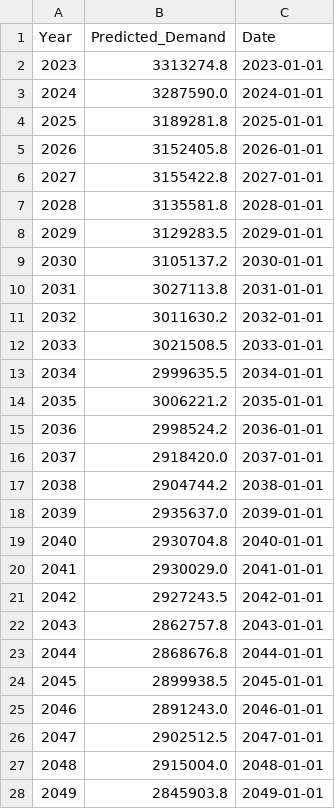
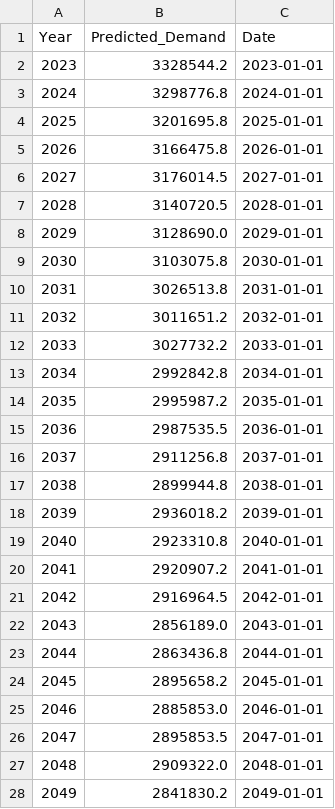
Before and after one commit to UNSW-ZZSC9020-H52024/Group5, a CSV file: data/NSW/yearly_demand_forecast_LR.csv, drawn as a sheet; only a part is shown; the diff covers the shown part only.

```diff
--- a/data/NSW/yearly_demand_forecast_LR.csv
+++ b/data/NSW/yearly_demand_forecast_LR.csv
@@ -1,28 +1,28 @@
 Year,Predicted_Demand,Date
-2023,3313274.8,2023-01-01
-2024,3287590.0,2024-01-01
-2025,3189281.8,2025-01-01
-2026,3152405.8,2026-01-01
-2027,3155422.8,2027-01-01
-2028,3135581.8,2028-01-01
-2029,3129283.5,2029-01-01
-2030,3105137.2,2030-01-01
-2031,3027113.8,2031-01-01
-2032,3011630.2,2032-01-01
-2033,3021508.5,2033-01-01
-2034,2999635.5,2034-01-01
-2035,3006221.2,2035-01-01
-2036,2998524.2,2036-01-01
-2037,2918420.0,2037-01-01
-2038,2904744.2,2038-01-01
-2039,2935637.0,2039-01-01
-2040,2930704.8,2040-01-01
-2041,2930029.0,2041-01-01
-2042,2927243.5,2042-01-01
-2043,2862757.8,2043-01-01
-2044,2868676.8,2044-01-01
-2045,2899938.5,2045-01-01
-2046,2891243.0,2046-01-01
-2047,2902512.5,2047-01-01
-2048,2915004.0,2048-01-01
-2049,2845903.8,2049-01-01
+2023,3328544.2,2023-01-01
+2024,3298776.8,2024-01-01
+2025,3201695.8,2025-01-01
+2026,3166475.8,2026-01-01
+2027,3176014.5,2027-01-01
+2028,3140720.5,2028-01-01
+2029,3128690.0,2029-01-01
+2030,3103075.8,2030-01-01
+2031,3026513.8,2031-01-01
+2032,3011651.2,2032-01-01
+2033,3027732.2,2033-01-01
+2034,2992842.8,2034-01-01
+2035,2995987.2,2035-01-01
+2036,2987535.5,2036-01-01
+2037,2911256.8,2037-01-01
+2038,2899944.8,2038-01-01
+2039,2936018.2,2039-01-01
+2040,2923310.8,2040-01-01
+2041,2920907.2,2041-01-01
+2042,2916964.5,2042-01-01
+2043,2856189.0,2043-01-01
+2044,2863436.8,2044-01-01
+2045,2895658.2,2045-01-01
+2046,2885853.0,2046-01-01
+2047,2895853.5,2047-01-01
+2048,2909322.0,2048-01-01
+2049,2841830.2,2049-01-01
```
Also changed, not shown: 22 edited cells elsewhere in this file, data/NSW/monthly_demand_forecast_LR.csv, data/NSW/weekly_demand_forecast_LR.csv, 3 other files.
